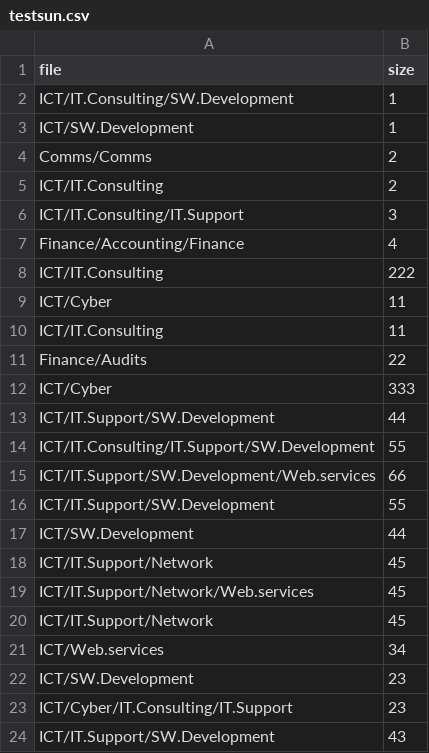
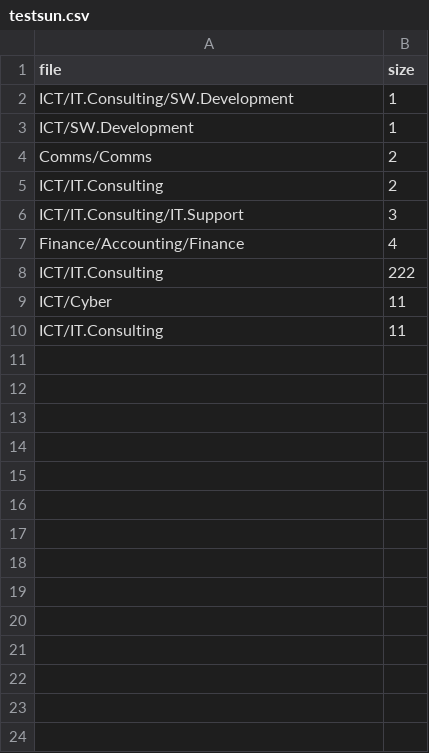
Before and after one commit to staveris/dcTests, a CSV file: testsun.csv, drawn as a sheet.

Commit message:
Update testsun.csv

```diff
--- a/testsun.csv
+++ b/testsun.csv
@@ -10,15 +10 @@ ICT/Cyber,11
 ICT/IT.Consulting,11
-Finance/Audits,22
-ICT/Cyber,333
-ICT/IT.Support/SW.Development,44
-ICT/IT.Consulting/IT.Support/SW.Development,55
-ICT/IT.Support/SW.Development/Web.services,66
-ICT/IT.Support/SW.Development,55
-ICT/SW.Development,44
-ICT/IT.Support/Network,45
-ICT/IT.Support/Network/Web.services,45
-ICT/IT.Support/Network,45
-ICT/Web.services,34
-ICT/SW.Development,23
-ICT/Cyber/IT.Consulting/IT.Support,23
-ICT/IT.Support/SW.Development,43
```
